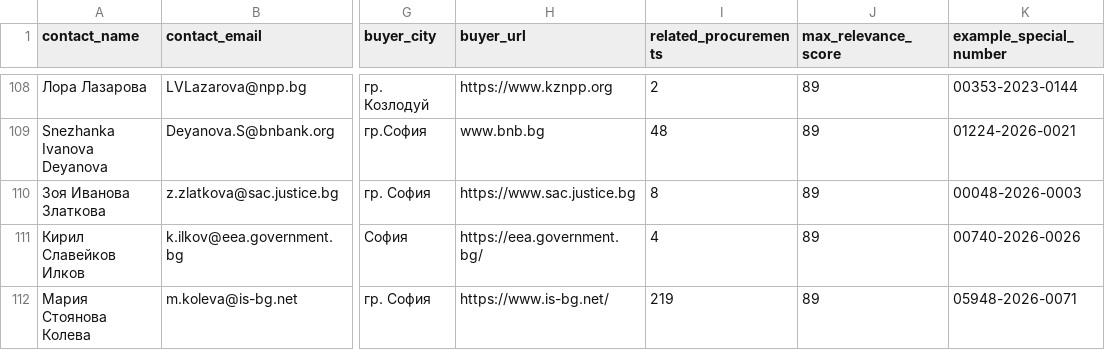
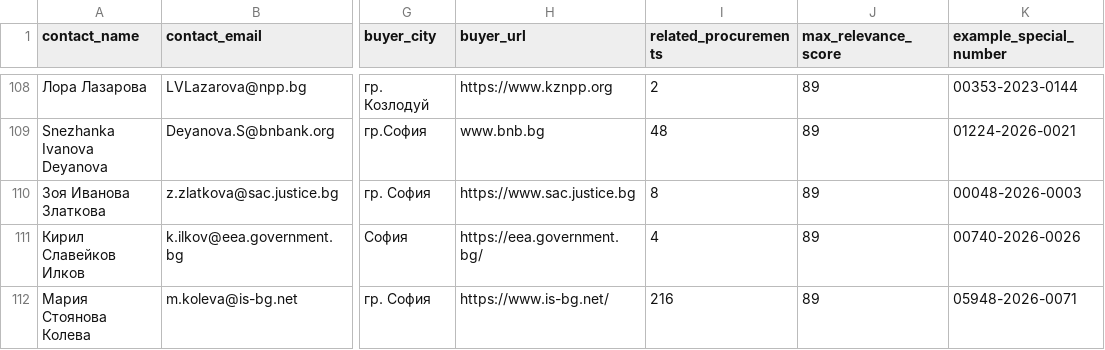
Before and after one commit to torksabig/eop-tech-contracts, a CSV file: data/contact-list.csv, drawn as a sheet; only a part is shown, gaps mark what is left out; the diff covers the shown part only; the diff names each change by its address in the sheet, - before the commit and + after, or states it on an @@ line.

```diff
--- a/data/contact-list.csv
+++ b/data/contact-list.csv
-I112 (related_procurements): 219
+I112 (related_procurements): 216
```
Also changed, not shown: 3 added rows, 1 removed row and 11 edited cells elsewhere in this file, web/public/data/contact-list.csv, 10 other files.
